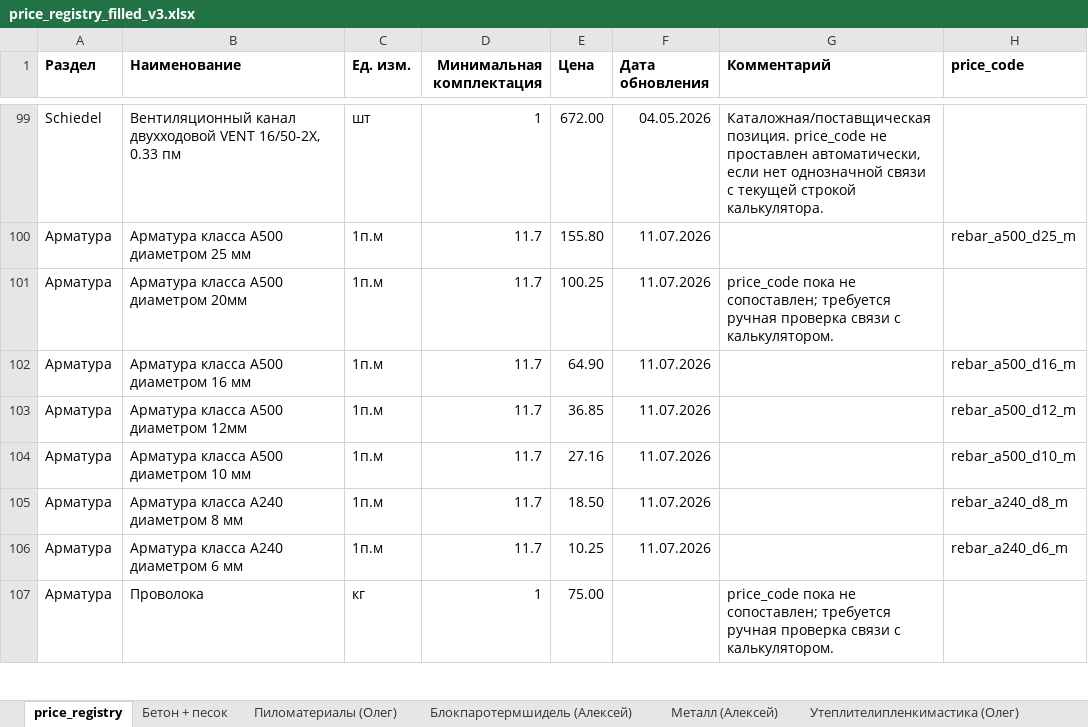
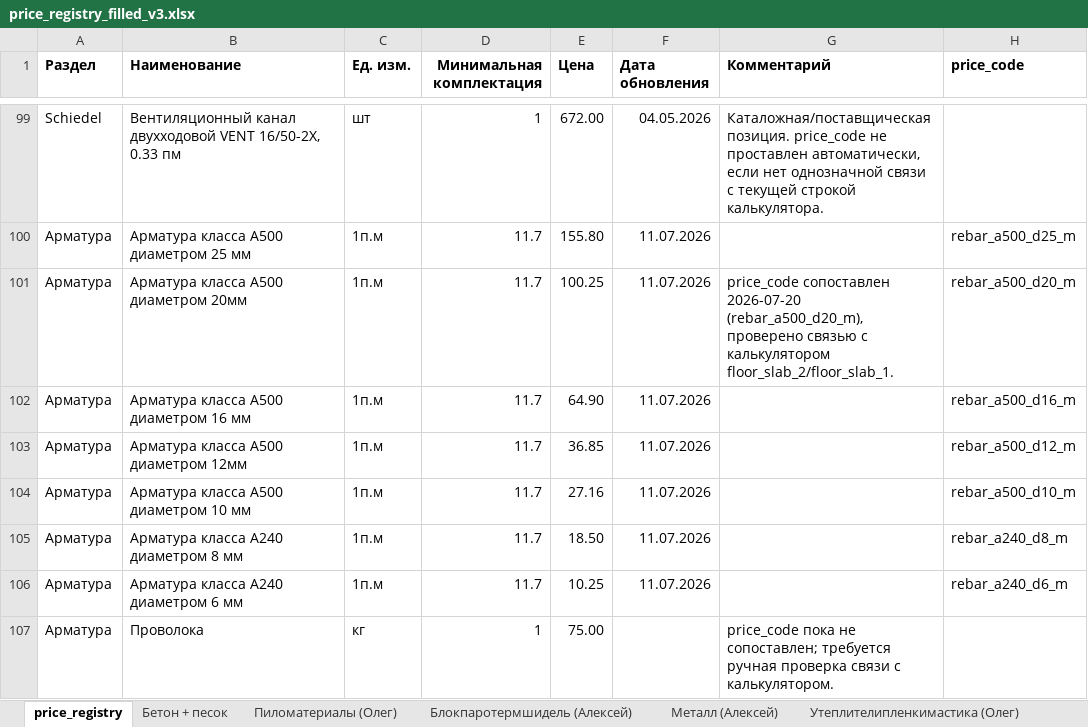
Before and after one commit to Tata-Tiana/ai-estimator-mvp, an Excel workbook: output/price_registry_filled_v3.xlsx, sheet price_registry, drawn as a sheet; only a part is shown, gaps mark what is left out; values as stored, in another font and other column widths than the file's, no borders; the diff names each change by its address in the sheet, - before the commit and + after, or states it on an @@ line.

Commit message:
fix(pricing): map Ø20 rebar price_code; add groove-lintel + foundation-wall schema fields
Price registry: rebar_a500_d20_m row had a real price but no price_code, so it
was invisible to both registry readers (which skip codeless rows) — mapped it
and confirmed all templated registry_code patterns in the system (rebar,
roof-slope) are now fully covered.

Extraction schema (diagnostic-only, no calculator.py changes): added the
groove-reinforced lintel type (floor_1/2_lintel_groove_length +
lintel_groove_rebar_items, kept separate from the calculator-wired
lintel_rebar_items to avoid its strict component validation) and
foundation_wall_items[]/column_footing_items[] repeated groups, per
UNIVERSALIZATION_PLAN.md P1. Verified via build_review_workbook_from_contracts.py.

```diff
--- a/output/price_registry_filled_v3.xlsx (sheet price_registry)
+++ b/output/price_registry_filled_v3.xlsx (sheet price_registry)
-G101 (Комментарий): price_code пока не сопоставлен; требуется ручная проверка связи с калькулятором.
+G101 (Комментарий): price_code сопоставлен 2026-07-20 (rebar_a500_d20_m), проверено связью с калькулятором floor_slab_2/floor_slab_1.
-H101 (price_code): (empty)
+H101 (price_code): rebar_a500_d20_m
```
Also changed, not shown: 6 other files.
